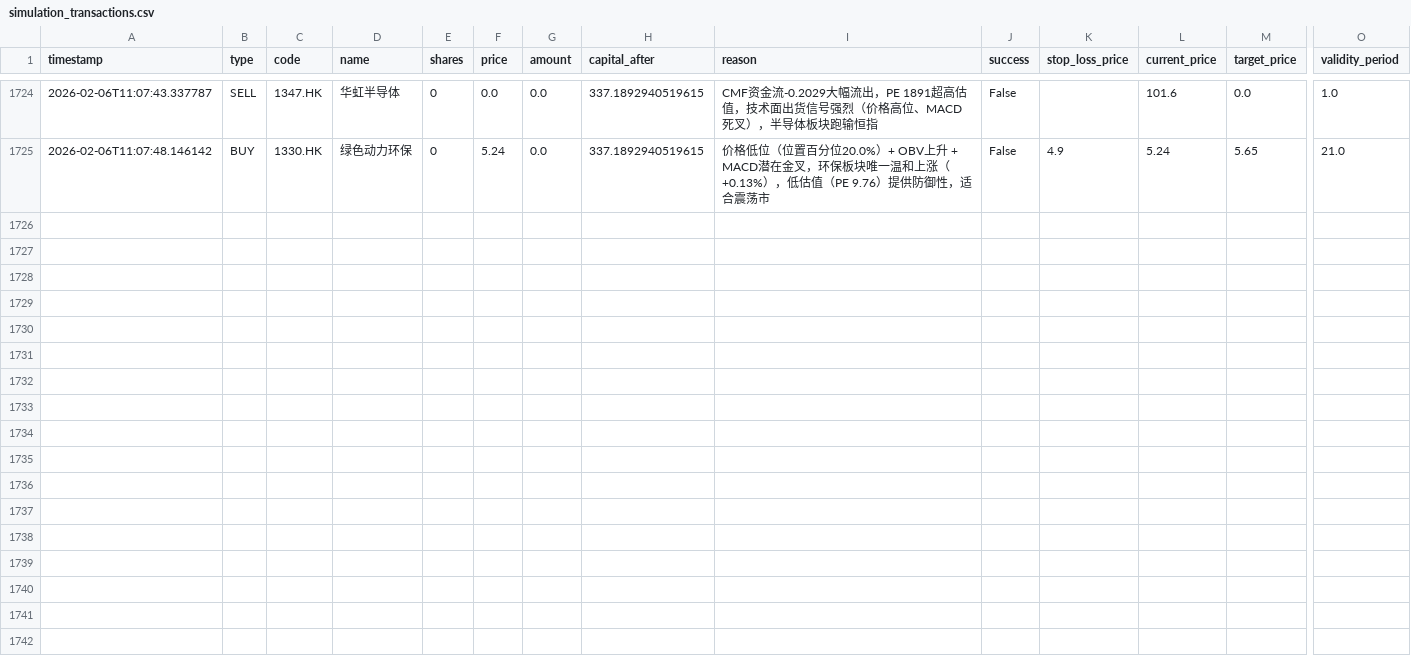
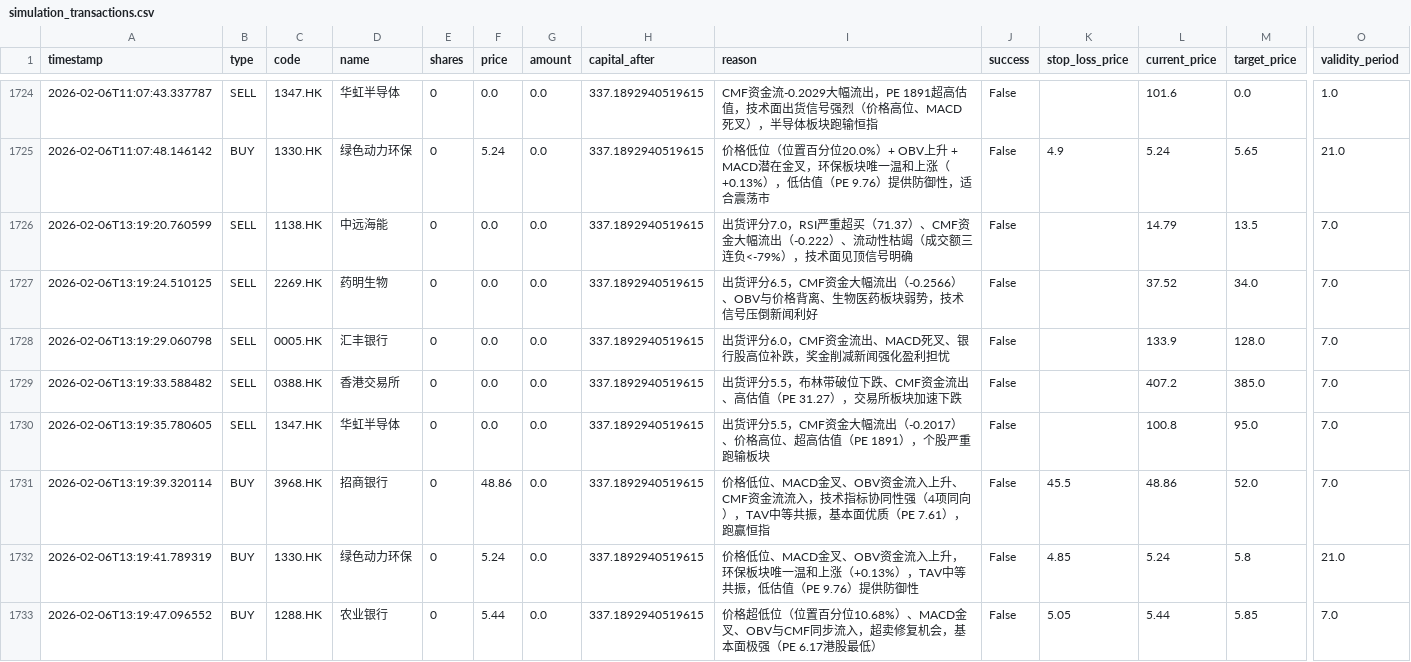
Before and after one commit to wonglaitung/fortune, a CSV file: data/simulation_transactions.csv, drawn as a sheet; only a part is shown, gaps mark what is left out; rows hold the shown columns only; the diff names each change by its address in the sheet, - before the commit and + after, or states it on an @@ line.

Commit message:
Update data files on 2026-02-06 14:02:04

```diff
--- a/data/simulation_transactions.csv
+++ b/data/simulation_transactions.csv
+row 1726: 2026-02-06T13:19:20.760599 | SELL | 1138.HK | 中远海能 | 0 | 0.0 | 0.0 | 337.1892940519615 | 出货评分7.0，RSI严重超买（71.37）、CMF资金大幅流出（-0.222）、流动性枯竭（成交额三连负<-79%），技术面见顶信号明确 | False |  | 14.79 | 13.5 | 7.0
+row 1727: 2026-02-06T13:19:24.510125 | SELL | 2269.HK | 药明生物 | 0 | 0.0 | 0.0 | 337.1892940519615 | 出货评分6.5，CMF资金大幅流出（-0.2566）、OBV与价格背离、生物医药板块弱势，技术信号压倒新闻利好 | False |  | 37.52 | 34.0 | 7.0
+row 1728: 2026-02-06T13:19:29.060798 | SELL | 0005.HK | 汇丰银行 | 0 | 0.0 | 0.0 | 337.1892940519615 | 出货评分6.0，CMF资金流出、MACD死叉、银行股高位补跌，奖金削减新闻强化盈利担忧 | False |  | 133.9 | 128.0 | 7.0
+row 1729: 2026-02-06T13:19:33.588482 | SELL | 0388.HK | 香港交易所 | 0 | 0.0 | 0.0 | 337.1892940519615 | 出货评分5.5，布林带破位下跌、CMF资金流出、高估值（PE 31.27），交易所板块加速下跌 | False |  | 407.2 | 385.0 | 7.0
+row 1730: 2026-02-06T13:19:35.780605 | SELL | 1347.HK | 华虹半导体 | 0 | 0.0 | 0.0 | 337.1892940519615 | 出货评分5.5，CMF资金大幅流出（-0.2017）、价格高位、超高估值（PE 1891），个股严重跑输板块 | False |  | 100.8 | 95.0 | 7.0
+row 1731: 2026-02-06T13:19:39.320114 | BUY | 3968.HK | 招商银行 | 0 | 48.86 | 0.0 | 337.1892940519615 | 价格低位、MACD金叉、OBV资金流入上升、CMF资金流流入，技术指标协同性强（4项同向），TAV中等共振，基本面优质（PE 7.61），跑赢恒指 | False | 45.5 | 48.86 | 52.0 | 7.0
+row 1732: 2026-02-06T13:19:41.789319 | BUY | 1330.HK | 绿色动力环保 | 0 | 5.24 | 0.0 | 337.1892940519615 | 价格低位、MACD金叉、OBV资金流入上升，环保板块唯一温和上涨（+0.13%），TAV中等共振，低估值（PE 9.76）提供防御性 | False | 4.85 | 5.24 | 5.8 | 21.0
+row 1733: 2026-02-06T13:19:47.096552 | BUY | 1288.HK | 农业银行 | 0 | 5.44 | 0.0 | 337.1892940519615 | 价格超低位（位置百分位10.68%）、MACD金叉、OBV与CMF同步流入，超卖修复机会，基本面极强（PE 6.17港股最低） | False | 5.05 | 5.44 | 5.85 | 7.0
```
Also changed, not shown: 2 other files.
